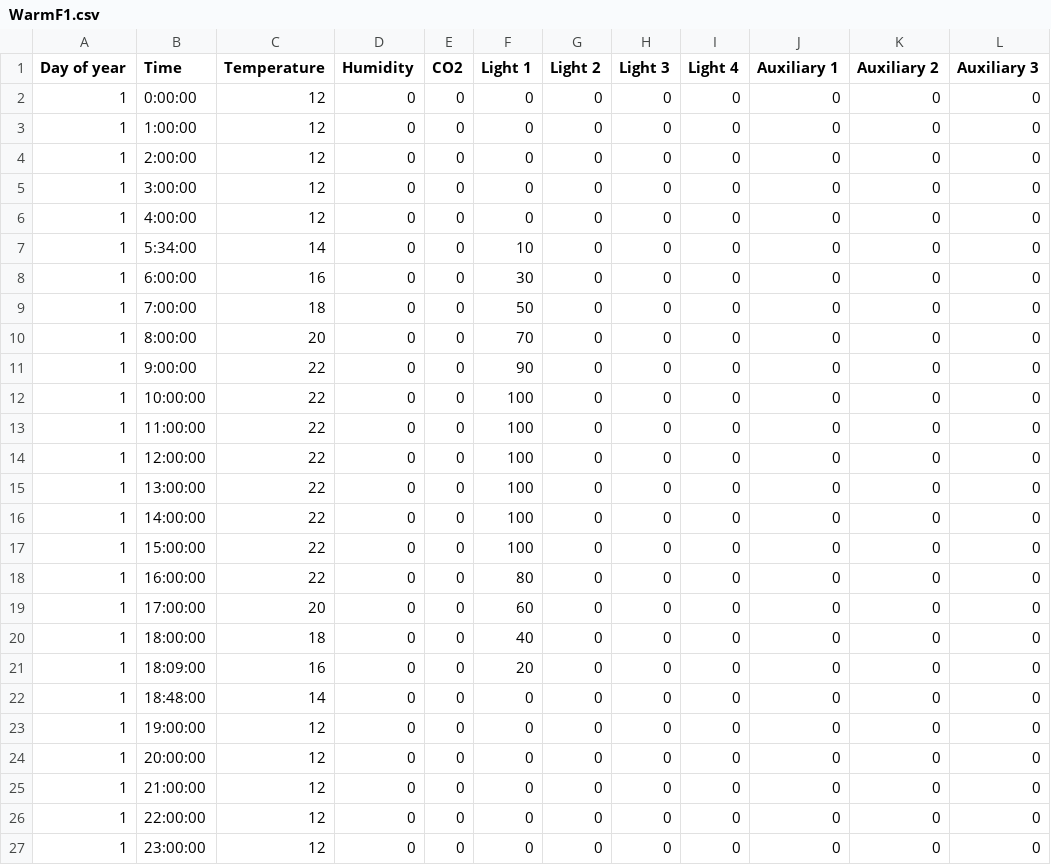
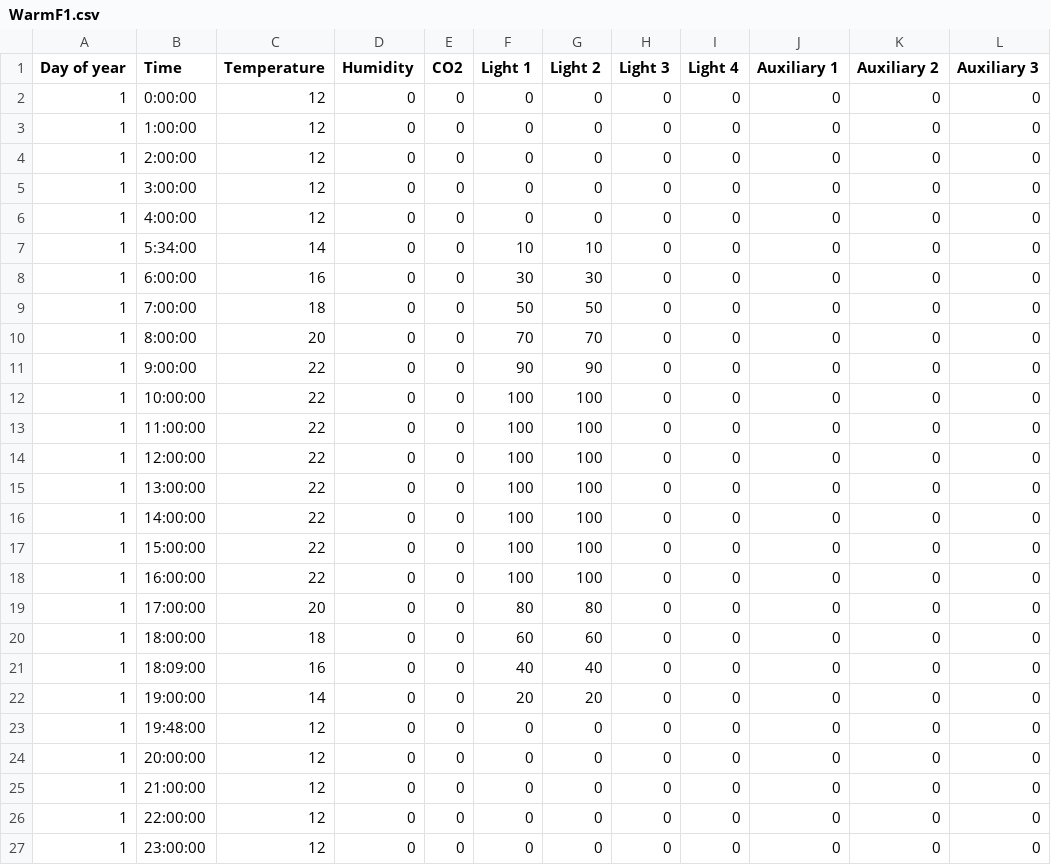
Before and after one commit to christophe-rd/fuelinex, a CSV file: notes/climate_chamber/schedule/warm_fall/WarmF1.csv, drawn as a sheet; only a part is shown; the diff names each change by its address in the sheet, - before the commit and + after, or states it on an @@ line.

```diff
--- a/notes/climate_chamber/schedule/warm_fall/WarmF1.csv
+++ b/notes/climate_chamber/schedule/warm_fall/WarmF1.csv
-G7 (Light 2): 0
+G7 (Light 2): 10
-G8 (Light 2): 0
+G8 (Light 2): 30
-G9 (Light 2): 0
+G9 (Light 2): 50
-G10 (Light 2): 0
+G10 (Light 2): 70
-G11 (Light 2): 0
+G11 (Light 2): 90
-G12:G18 (Light 2): 0
+G12:G18 (Light 2): 100
-F18 (Light 1): 80
+F18 (Light 1): 100
-F19 (Light 1): 60
+F19 (Light 1): 80
-G19 (Light 2): 0
+G19 (Light 2): 80
-F20 (Light 1): 40
+F20 (Light 1): 60
-G20 (Light 2): 0
+G20 (Light 2): 60
-F21 (Light 1): 20
+F21 (Light 1): 40
-G21 (Light 2): 0
+G21 (Light 2): 40
-B22 (Time): 18:48:00
+B22 (Time): 19:00:00
-F22 (Light 1): 0
+F22 (Light 1): 20
-G22 (Light 2): 0
+G22 (Light 2): 20
-B23 (Time): 19:00:00
+B23 (Time): 19:48:00
```
Also changed, not shown: 2 other files.
